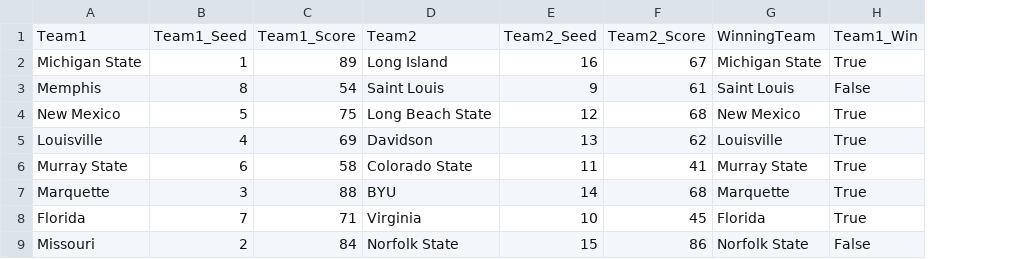
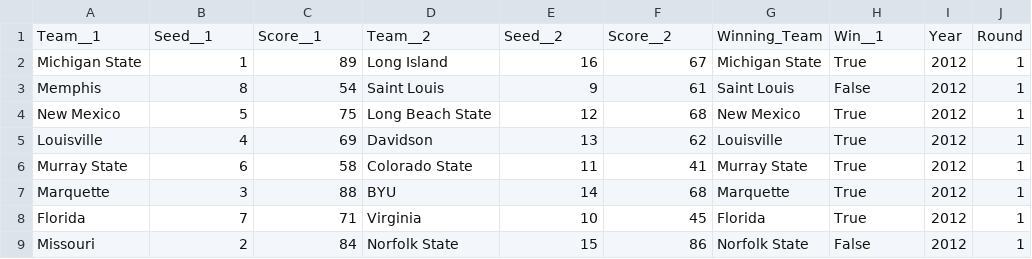
Before and after one commit to awaciern/MarchMadness, a CSV file: Data/GameData/2012.csv, drawn as a sheet; only a part is shown; removed rows and columns are numbered as before the commit, all else as after; the diff names each change by its address in the sheet, - before the commit and + after, or states it on an @@ line.

```diff
--- a/Data/GameData/2012.csv
+++ b/Data/GameData/2012.csv
+column I, rows 2-9: all 2012
+column J, rows 2-9: all 1
-row 1: Team1 | Team1_Seed | Team1_Score | Team2 | Team2_Seed | Team2_Score | WinningTeam | Team1_Win
+row 1: Team__1 | Seed__1 | Score__1 | Team__2 | Seed__2 | Score__2 | Winning_Team | Win__1 | Year | Round
```
Also changed, not shown: Data/GameData/2013.csv, Data/GameData/2014.csv, 24 other files.
